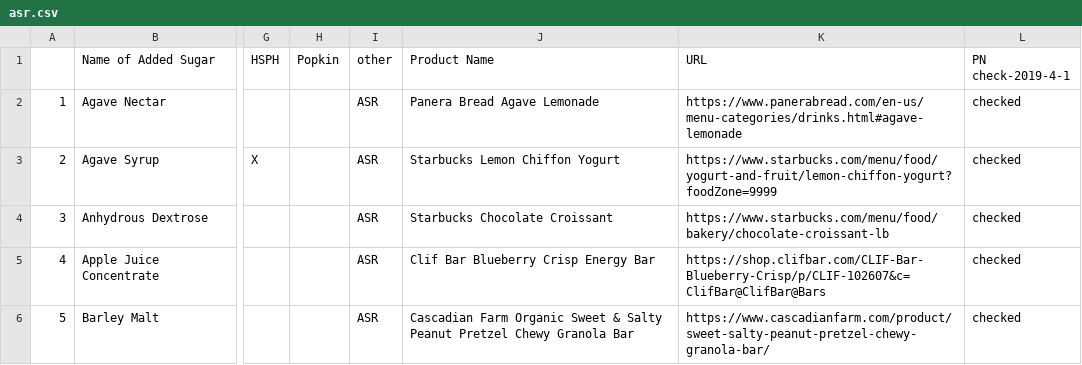
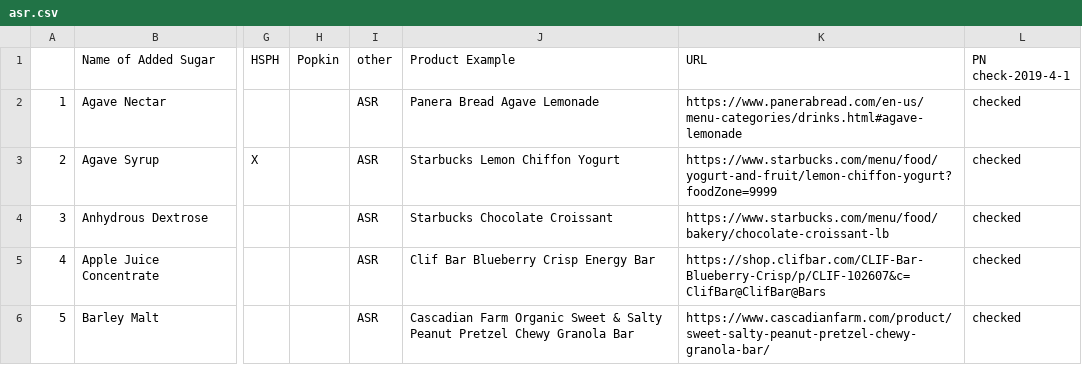
Before and after one commit to litianh765/asr, a CSV file: asr.csv, drawn as a sheet; only a part is shown, gaps mark what is left out; the diff names each change by its address in the sheet, - before the commit and + after, or states it on an @@ line.

Commit message:
change product name to product example

```diff
--- a/asr.csv
+++ b/asr.csv
-J1: Product Name
+J1: Product Example
```
Also changed, not shown: 1 other file.
